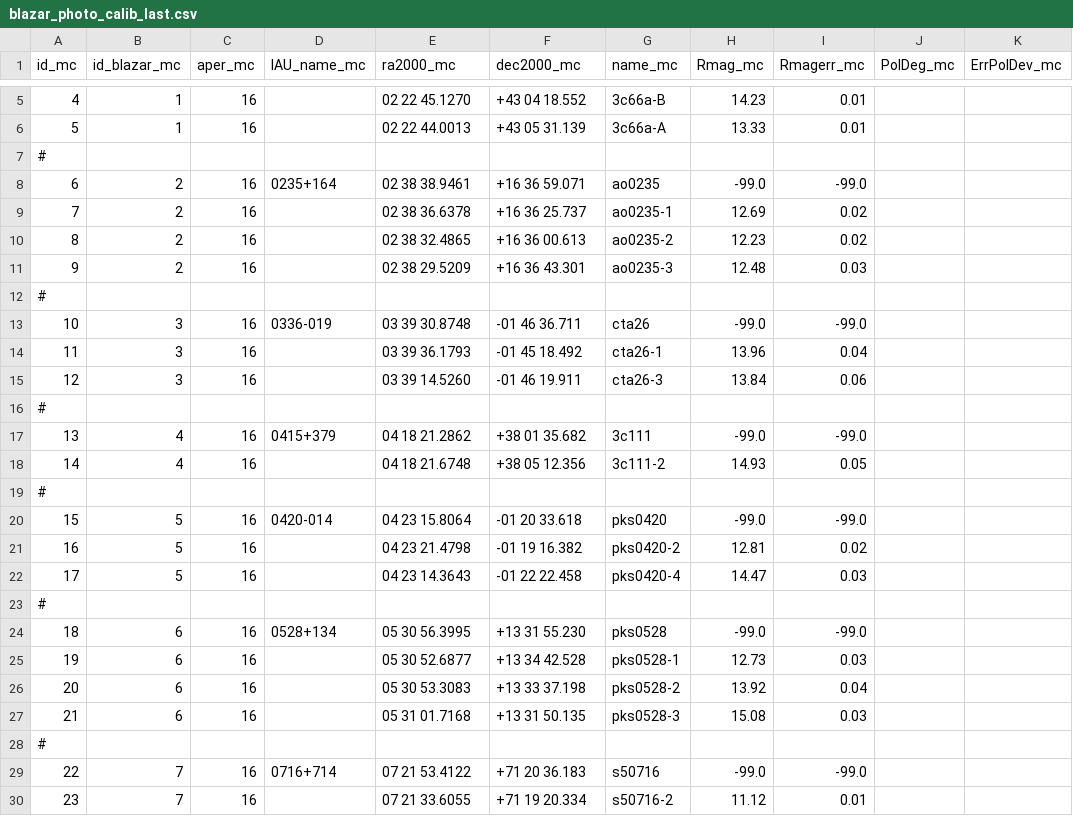
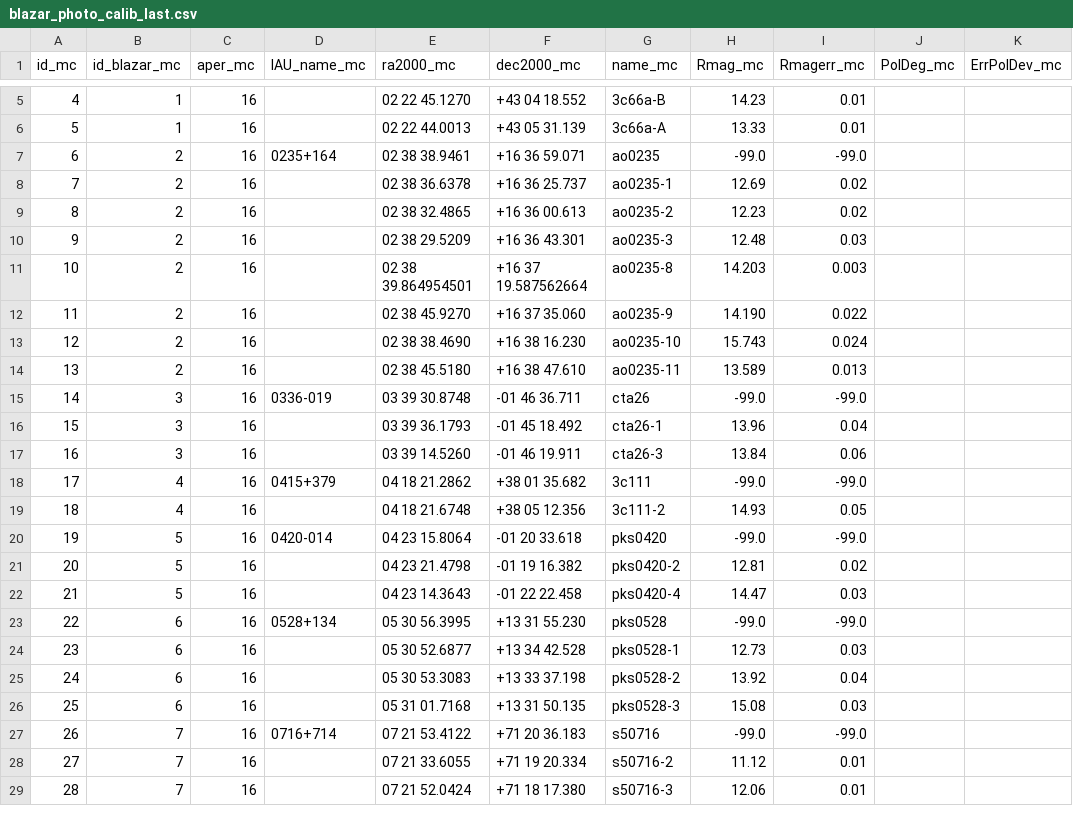
Before and after one commit to cesarhusrod/iop3, a CSV file: conf/blazar_photo_calib_last.csv, drawn as a sheet; only a part is shown, gaps mark what is left out; the shorter side is filled out with more unchanged rows; removed rows and columns are numbered as before the commit, all else as after; rows hold the shown columns only; the diff covers the shown part only; the diff names each change by its address in the sheet, - before the commit and + after, or states it on an @@ line.

```diff
--- a/conf/blazar_photo_calib_last.csv
+++ b/conf/blazar_photo_calib_last.csv
-row 7: #
@@ column A (id_mc) renumbered between rows 11 and 128 @@
-B11 (id_blazar_mc): (empty)
+B11 (id_blazar_mc): 2
-C11 (aper_mc): (empty)
+C11 (aper_mc): 16
-E11 (ra2000_mc): (empty)
+E11 (ra2000_mc): 02 38 39.864954501
-F11 (dec2000_mc): (empty)
+F11 (dec2000_mc): +16 37 19.587562664
-G11 (name_mc): (empty)
+G11 (name_mc): ao0235-8
-H11 (Rmag_mc): (empty)
+H11 (Rmag_mc): 14.203
-I11 (Rmagerr_mc): (empty)
+I11 (Rmagerr_mc): 0.003
+row 12: 11 | 2 | 16 |  | 02 38 45.9270 | +16 37 35.060 | ao0235-9 | 14.190 | 0.022
+row 13: 12 | 2 | 16 |  | 02 38 38.4690 | +16 38 16.230 | ao0235-10 | 15.743 | 0.024
+row 14: 13 | 2 | 16 |  | 02 38 45.5180 | +16 38 47.610 | ao0235-11 | 13.589 | 0.013
-row 16: #
-row 19: #
-row 23: #
-row 28: #
```
Also changed, not shown: 10 added rows, 28 removed rows and 7 edited cells elsewhere in this file, 7 other files.
